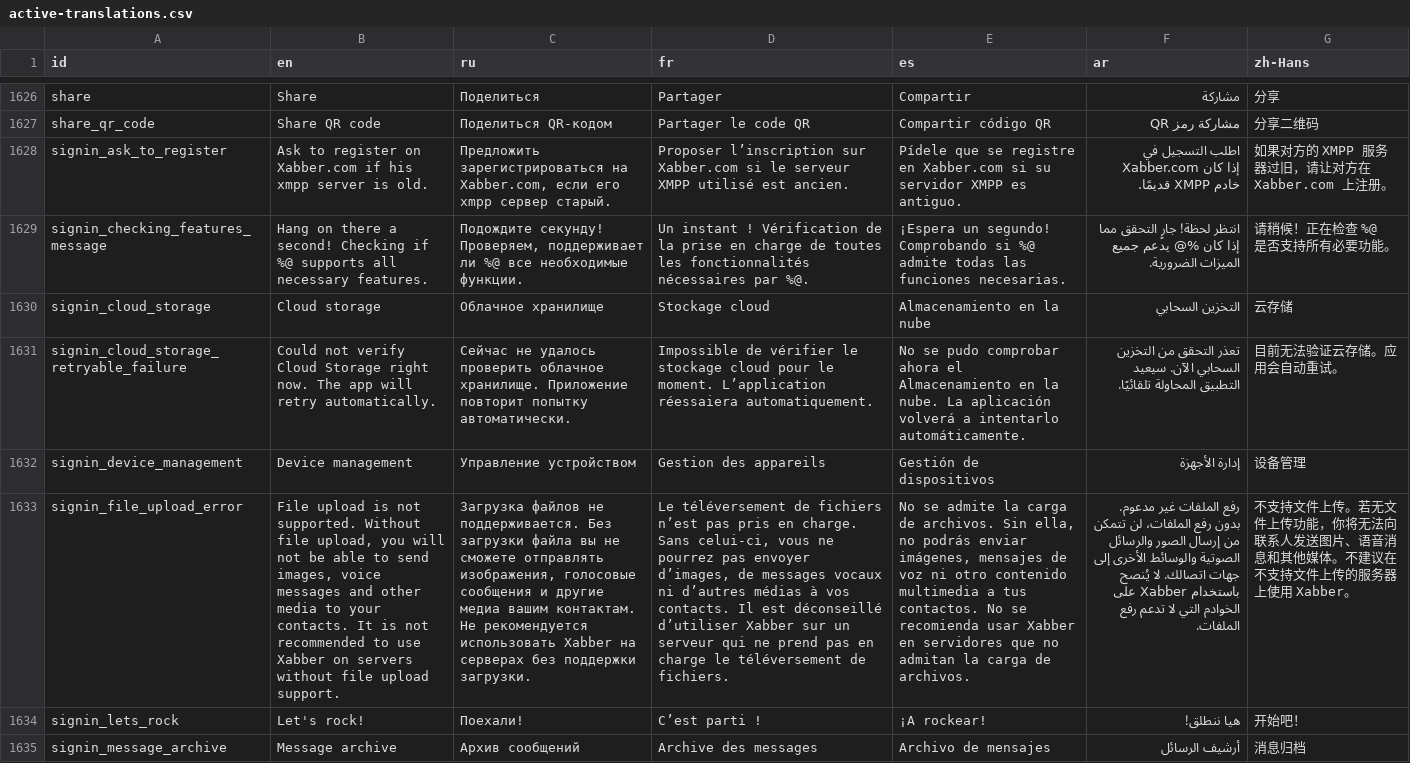
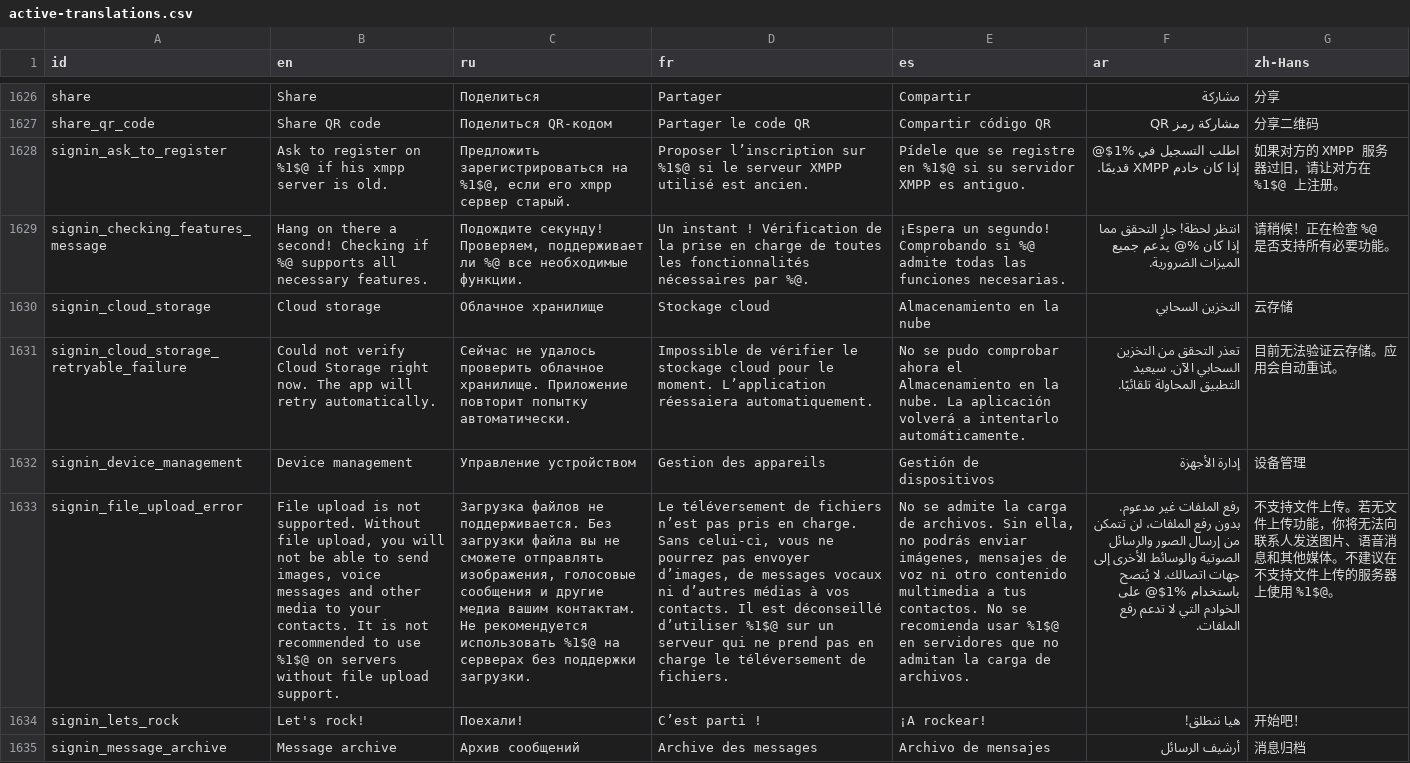
Before and after one commit to redsolution/xabber-ios, a CSV file: docs/localization/active-translations.csv, drawn as a sheet; only a part is shown, gaps mark what is left out; the diff covers the shown part only; the diff names each change by its address in the sheet, - before the commit and + after, or states it on an @@ line.

```diff
--- a/docs/localization/active-translations.csv
+++ b/docs/localization/active-translations.csv
-B1628 (en): …register on Xabber.com if his…
+B1628 (en): …register on %1$@ if his…
-C1628 (ru): …зарегистрироваться на Xabber.com, если его…
+C1628 (ru): …зарегистрироваться на %1$@, если его…
-D1628 (fr): …l’inscription sur Xabber.com si le…
+D1628 (fr): …l’inscription sur %1$@ si le…
-E1628 (es): …registre en Xabber.com si su…
+E1628 (es): …registre en %1$@ si su…
-F1628 (ar): …التسجيل في Xabber.com إذا كان…
+F1628 (ar): …التسجيل في %1$@ إذا كان…
-G1628 (zh-Hans): 如果对方的 XMPP 服务器过旧，请让对方在 Xabber.com 上注册。
+G1628 (zh-Hans): 如果对方的 XMPP 服务器过旧，请让对方在 %1$@ 上注册。
-B1633 (en): …to use Xabber on servers…
+B1633 (en): …to use %1$@ on servers…
-C1633 (ru): …рекомендуется использовать Xabber на серверах…
+C1633 (ru): …рекомендуется использовать %1$@ на серверах…
-D1633 (fr): …déconseillé d’utiliser Xabber sur un…
+D1633 (fr): …déconseillé d’utiliser %1$@ sur un…
-E1633 (es): …recomienda usar Xabber en servidores…
+E1633 (es): …recomienda usar %1$@ en servidores…
-F1633 (ar): …يُنصح باستخدام Xabber على الخوادم…
+F1633 (ar): …يُنصح باستخدام %1$@ على الخوادم…
-G1633 (zh-Hans): …上使用 Xabber。
+G1633 (zh-Hans): …上使用 %1$@。
```
Also changed, not shown: 1 added row and 150 edited cells elsewhere in this file, 35 other files.
